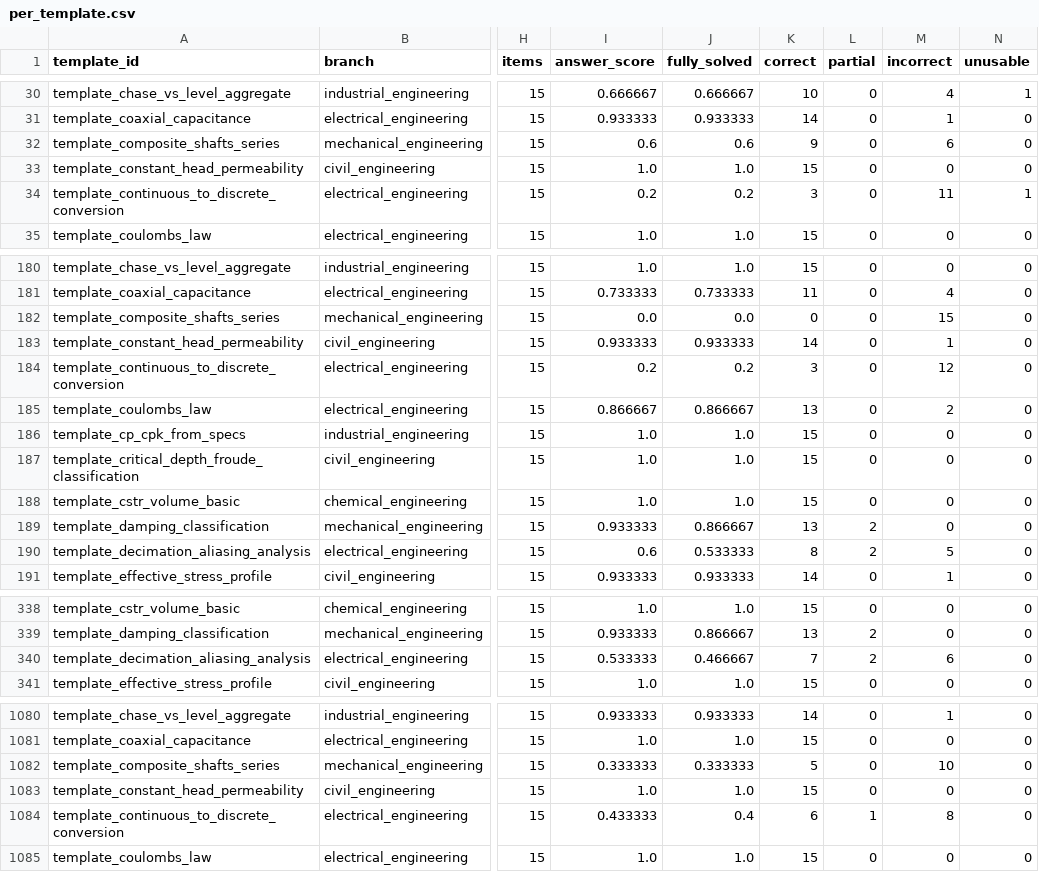
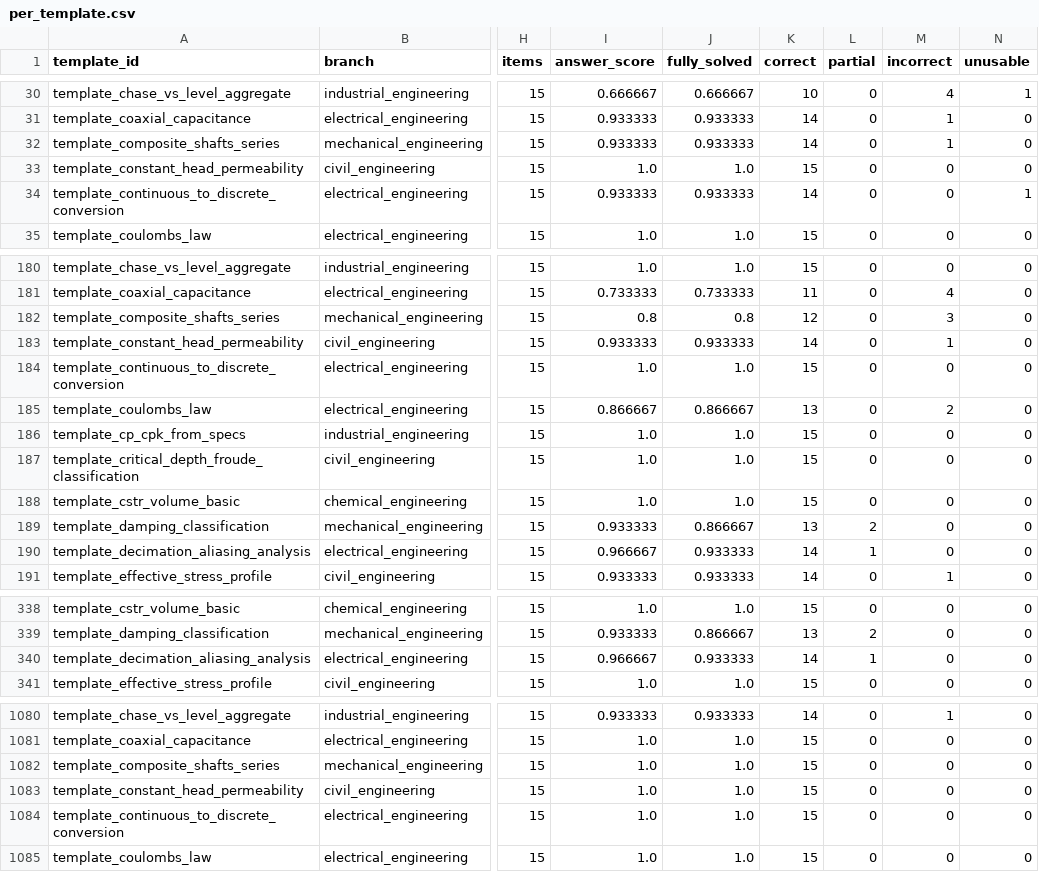
Before and after one commit to usmansafdarktk/EngTrace, a CSV file: full_run_28092026/results/per_template.csv, drawn as a sheet; only a part is shown, gaps mark what is left out; the diff covers the shown part only; the diff names each change by its address in the sheet, - before the commit and + after, or states it on an @@ line.

Commit message:
D-169: stores re-scored under the corrected answer check, stage rows rebuilt, results regenerated at 2950875; the record, the guide and the plan updated

```diff
--- a/full_run_28092026/results/per_template.csv
+++ b/full_run_28092026/results/per_template.csv
-I32 (answer_score): 0.6
+I32 (answer_score): 0.933333
-J32 (fully_solved): 0.6
+J32 (fully_solved): 0.933333
-K32 (correct): 9
+K32 (correct): 14
-M32 (incorrect): 6
+M32 (incorrect): 1
-I34 (answer_score): 0.2
+I34 (answer_score): 0.933333
-J34 (fully_solved): 0.2
+J34 (fully_solved): 0.933333
-K34 (correct): 3
+K34 (correct): 14
-M34 (incorrect): 11
+M34 (incorrect): 0
-I182 (answer_score): 0.0
+I182 (answer_score): 0.8
-J182 (fully_solved): 0.0
+J182 (fully_solved): 0.8
-K182 (correct): 0
+K182 (correct): 12
-M182 (incorrect): 15
+M182 (incorrect): 3
-I184 (answer_score): 0.2
+I184 (answer_score): 1.0
-J184 (fully_solved): 0.2
+J184 (fully_solved): 1.0
-K184 (correct): 3
+K184 (correct): 15
-M184 (incorrect): 12
+M184 (incorrect): 0
-I190 (answer_score): 0.6
+I190 (answer_score): 0.966667
-J190 (fully_solved): 0.533333
+J190 (fully_solved): 0.933333
-K190 (correct): 8
+K190 (correct): 14
-L190 (partial): 2
+L190 (partial): 1
-M190 (incorrect): 5
+M190 (incorrect): 0
-I340 (answer_score): 0.533333
+I340 (answer_score): 0.966667
-J340 (fully_solved): 0.466667
+J340 (fully_solved): 0.933333
-K340 (correct): 7
+K340 (correct): 14
-L340 (partial): 2
+L340 (partial): 1
-M340 (incorrect): 6
+M340 (incorrect): 0
-I1082 (answer_score): 0.333333
+I1082 (answer_score): 1.0
-J1082 (fully_solved): 0.333333
+J1082 (fully_solved): 1.0
-K1082 (correct): 5
+K1082 (correct): 15
-M1082 (incorrect): 10
+M1082 (incorrect): 0
-I1084 (answer_score): 0.433333
+I1084 (answer_score): 1.0
-J1084 (fully_solved): 0.4
+J1084 (fully_solved): 1.0
-K1084 (correct): 6
+K1084 (correct): 15
-L1084 (partial): 1
+L1084 (partial): 0
-M1084 (incorrect): 8
+M1084 (incorrect): 0
```
Also changed, not shown: 97 edited cells elsewhere in this file, 8 other files.
